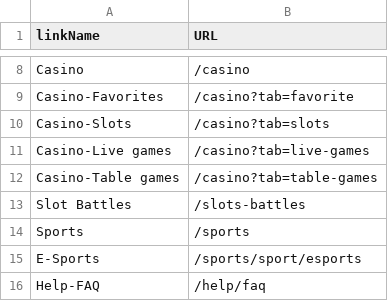
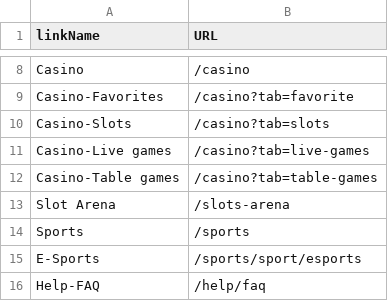
Before and after one commit to MikheilSoziashvili/typescript-playwright, a CSV file: datasets/ENG-2401-loading-animation.csv, drawn as a sheet; only a part is shown, gaps mark what is left out; removed rows and columns are numbered as before the commit, all else as after; the diff names each change by its address in the sheet, - before the commit and + after, or states it on an @@ line.

```diff
--- a/datasets/ENG-2401-loading-animation.csv
+++ b/datasets/ENG-2401-loading-animation.csv
-row 13: Slot Battles | /slots-battles
+row 13: Slot Arena | /slots-arena
```
Also changed, not shown: datasets/ENG-1158-homepage-banner-carousel.csv, datasets/ENG-1977-footer-links-and-endpoints.csv, 4 other files.
